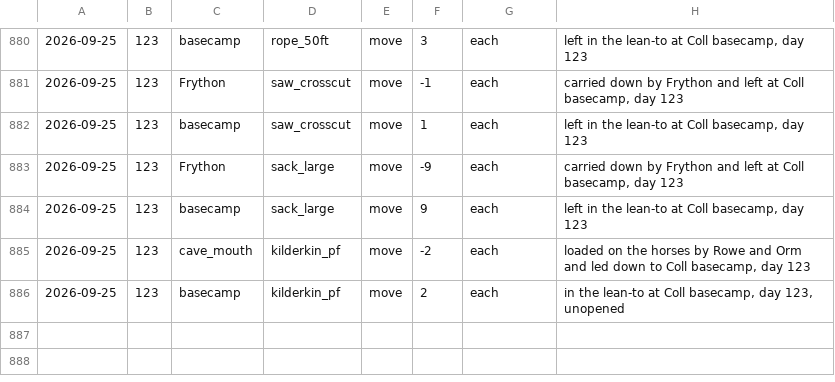
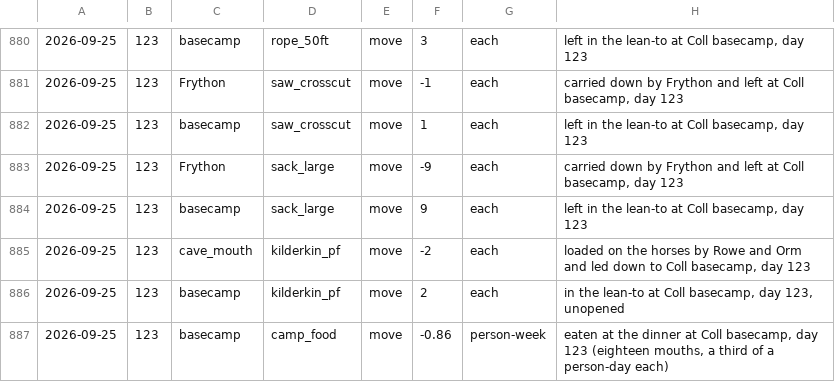
Before and after one commit to dllahr/claude_playing_advanced_dungeons_and_dragons_1st_edition, a TSV file: campaign/carry.tsv, drawn as a sheet; only a part is shown, gaps mark what is left out; the diff names each change by its address in the sheet, - before the commit and + after, or states it on an @@ line.

```diff
--- a/campaign/carry.tsv
+++ b/campaign/carry.tsv
+row 887: 2026-09-25 | 123 | basecamp | camp_food | move | -0.86 | person-week | eaten at the dinner at Coll basecamp, day 123 (eighteen mouths, a third of a person-day each)
```
Also changed, not shown: campaign/inventory_log.tsv, 1 other file.
